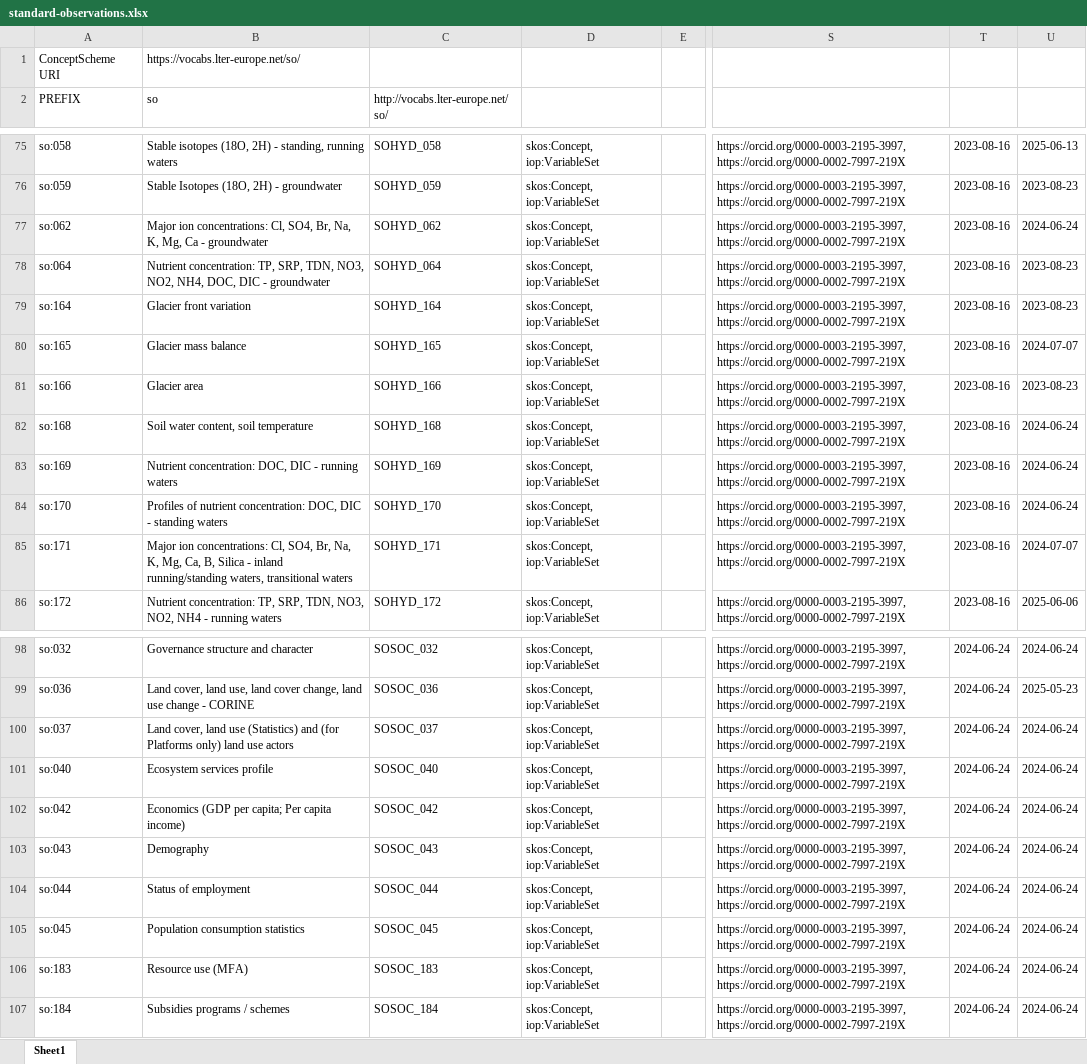
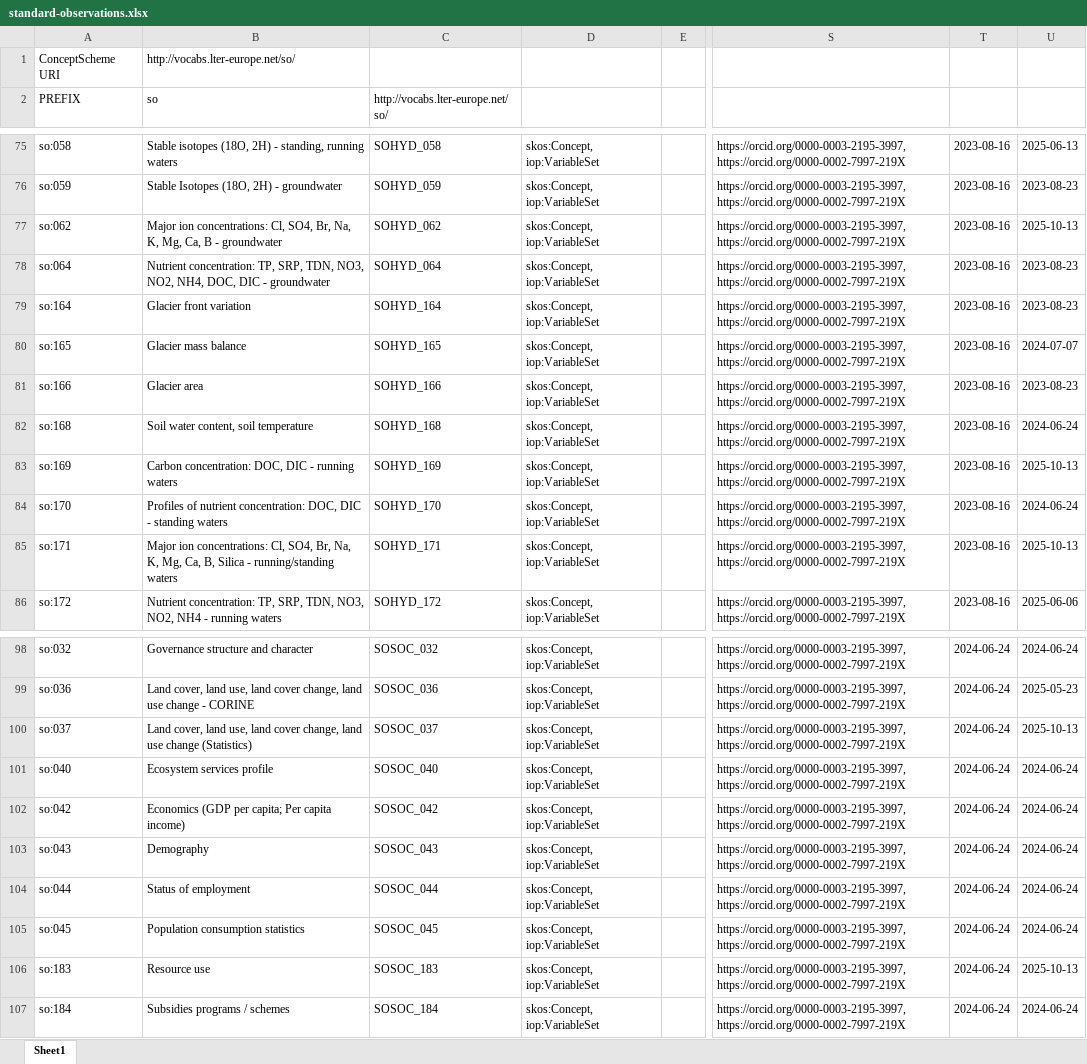
Before and after one commit to LTER-Europe/SO, an Excel workbook: standard-observations.xlsx, sheet Sheet1, drawn as a sheet; only a part is shown, gaps mark what is left out; values as stored, in another font and other column widths than the file's, no borders; the diff covers the shown part only; the diff names each change by its address in the sheet, - before the commit and + after, or states it on an @@ line.

```diff
--- a/standard-observations.xlsx (sheet Sheet1)
+++ b/standard-observations.xlsx (sheet Sheet1)
-B1: https://vocabs.lter-europe.net/so/
+B1: http://vocabs.lter-europe.net/so/
-B77: …K, Mg, Ca - groundwater
+B77: …K, Mg, Ca, B - groundwater
-U77: 2024-06-24
+U77: 2025-10-13
-B83: Nutrient concentration: DOC,…
+B83: Carbon concentration: DOC,…
-U83: 2024-06-24
+U83: 2025-10-13
-B85: …Silica - inland running/standing waters, transitional waters
+B85: …Silica - running/standing waters
-U85: 2024-07-07
+U85: 2025-10-13
-B100: …cover, land use (Statistics) and (for Platforms only) land use actors
+B100: …cover, land use, land cover change, land use change (Statistics)
-U100: 2024-06-24
+U100: 2025-10-13
-B106: Resource use (MFA)
+B106: Resource use
-U106: 2024-06-24
+U106: 2025-10-13
```
Also changed, not shown: 18 edited cells elsewhere in this sheet, 3 other files.
